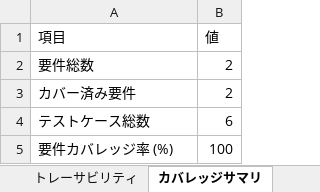
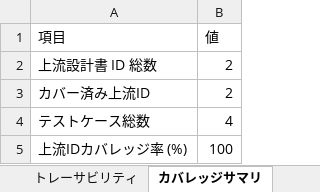
Before and after one commit to aile-dev02/TestCaseGenReports, an Excel workbook: reports/latest/traceability.xlsx, sheet カバレッジサマリ, drawn as a sheet; values as stored, in another font and other column widths than the file's, no borders; the diff names each change by its address in the sheet, - before the commit and + after, or states it on an @@ line.

```diff
--- a/reports/latest/traceability.xlsx (sheet カバレッジサマリ)
+++ b/reports/latest/traceability.xlsx (sheet カバレッジサマリ)
-A2 (項目): 要件総数
+A2 (項目): 上流設計書 ID 総数
-A3 (項目): カバー済み要件
+A3 (項目): カバー済み上流ID
-B4 (値): 6
+B4 (値): 4
-A5 (項目): 要件カバレッジ率 (%)
+A5 (項目): 上流IDカバレッジ率 (%)
```
Also changed, not shown: sheet トレーサビリティ, reports/latest/test-report.xlsx, 2 other files.
